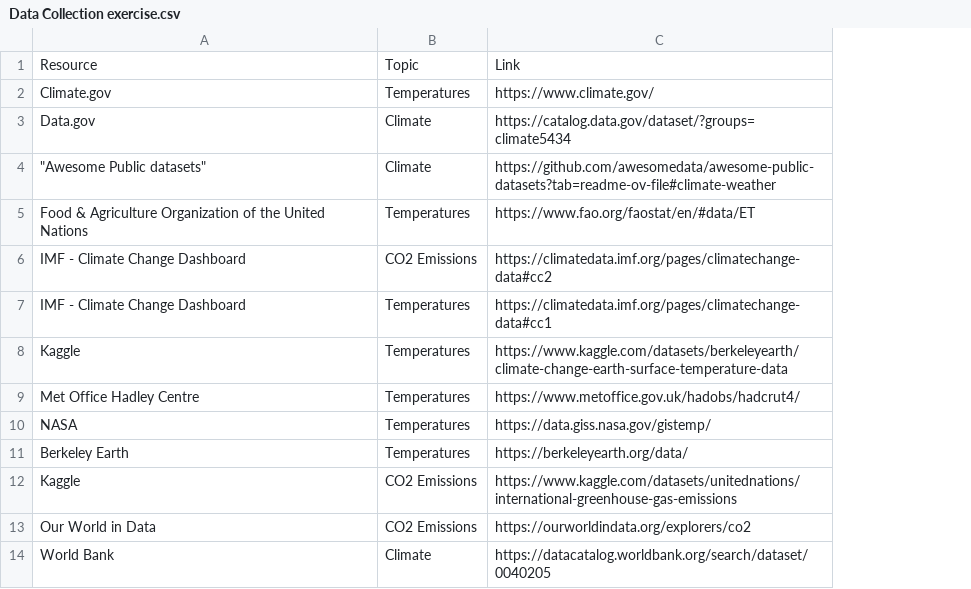
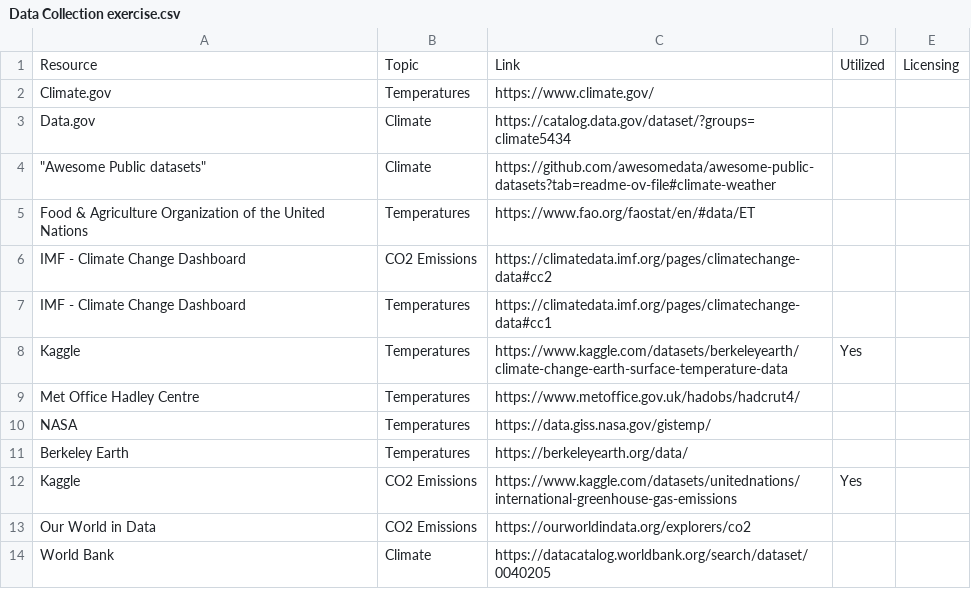
Before and after one commit to LaserLon/EDA, a CSV file: Chelsey/Data Collection exercise.csv, drawn as a sheet; the diff names each change by its address in the sheet, - before the commit and + after, or states it on an @@ line.

```diff
--- a/Chelsey/Data Collection exercise.csv
+++ b/Chelsey/Data Collection exercise.csv
+column D, rows 1-12: Utilized |  |  |  |  |  |  | Yes |  |  |  | Yes
+column E, row 1: Licensing
```
Also changed, not shown: 2 other files.
